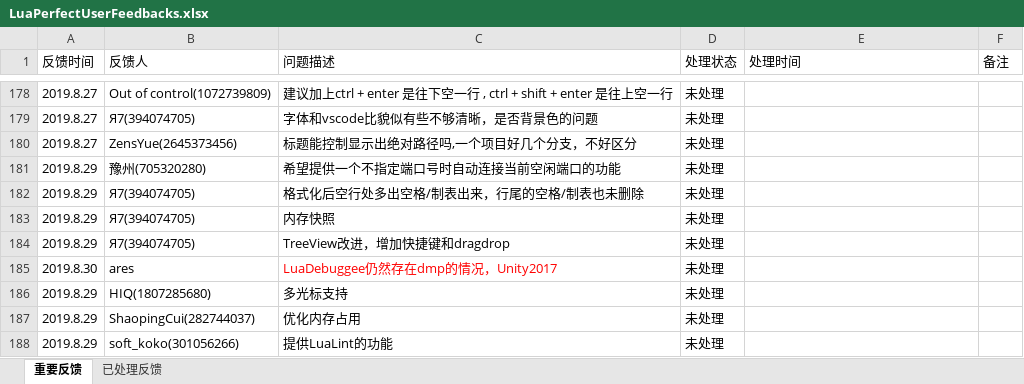
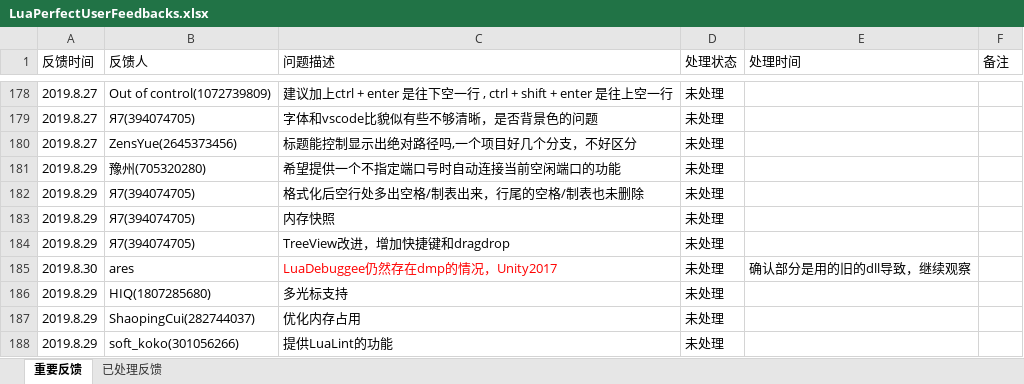
Before and after one commit to jiangzheng1986/LuaPerfect, an Excel workbook: Docs/LuaPerfectUserFeedbacks.xlsx, sheet 重要反馈, drawn as a sheet; only a part is shown, gaps mark what is left out; values as stored, in another font and other column widths than the file's, no borders; the diff names each change by its address in the sheet, - before the commit and + after, or states it on an @@ line.

Commit message:
update feedback

```diff
--- a/Docs/LuaPerfectUserFeedbacks.xlsx (sheet 重要反馈)
+++ b/Docs/LuaPerfectUserFeedbacks.xlsx (sheet 重要反馈)
-E185 (处理时间): (empty)
+E185 (处理时间): 确认部分是用的旧的dll导致，继续观察
```
